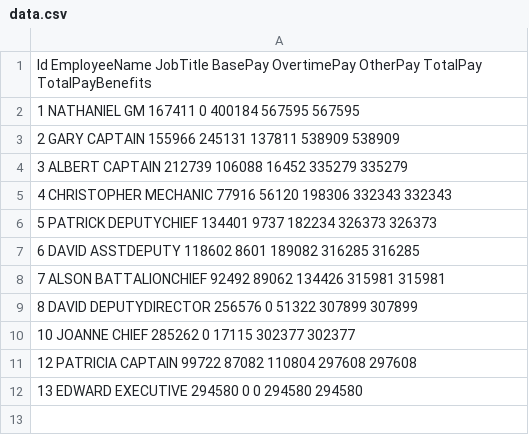
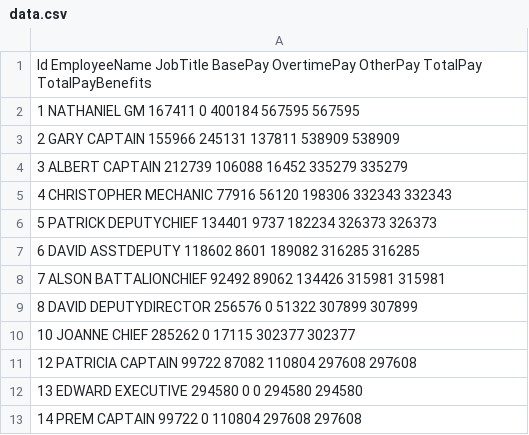
Before and after one commit to lovelotus1/linux-content, a CSV file: data.csv, drawn as a sheet; the diff names each change by its address in the sheet, - before the commit and + after, or states it on an @@ line.

Commit message:
Prob01Data.csv file Added

```diff
--- a/data.csv
+++ b/data.csv
+row 13: 14 PREM CAPTAIN 99722 0 110804 297608 297608
```
